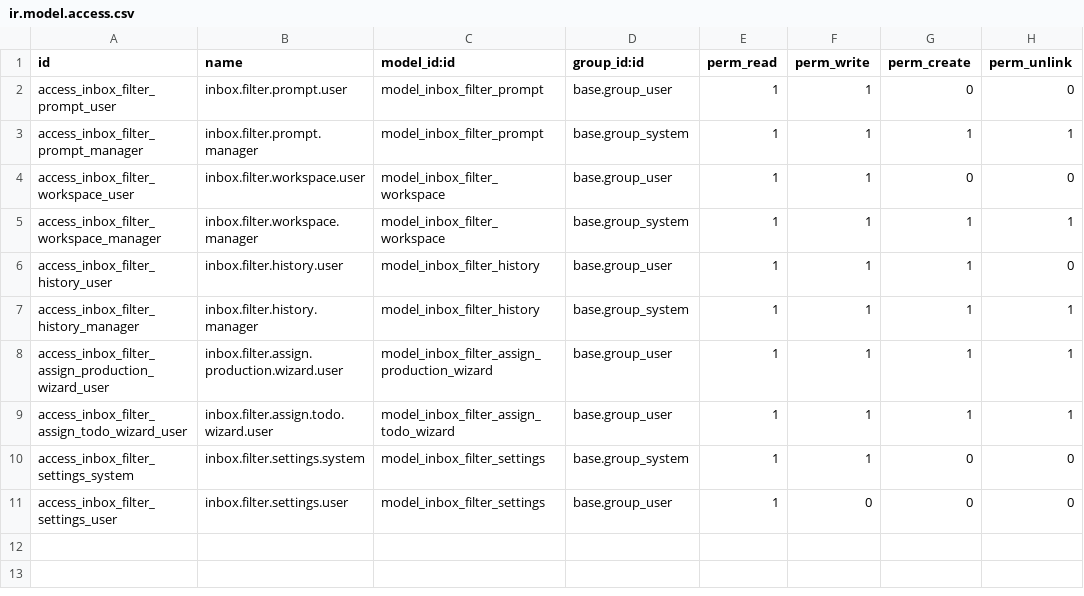
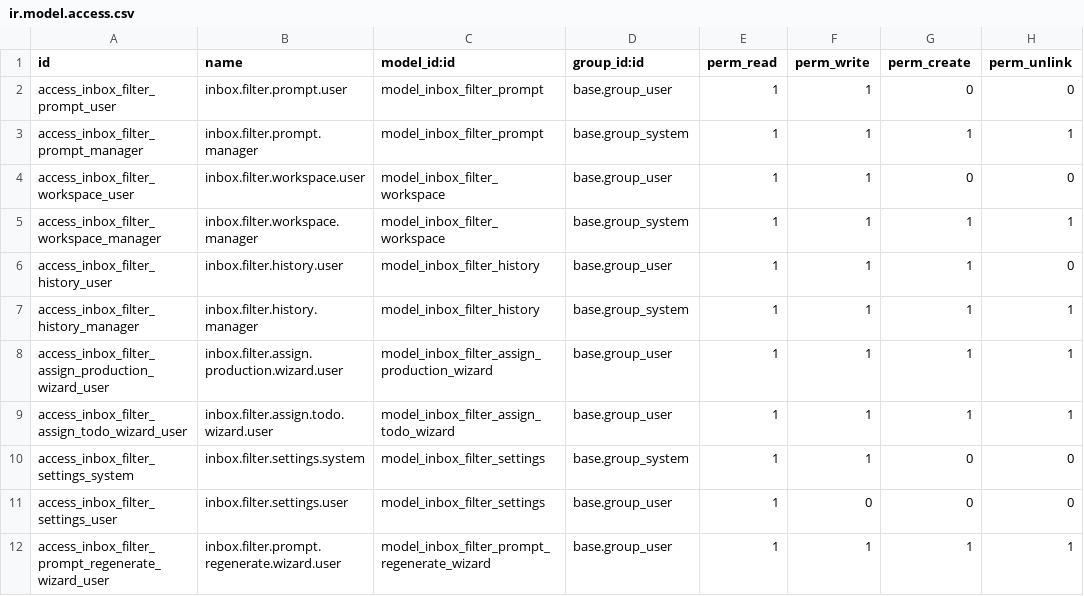
Before and after one commit to GroundliftMediaGmbH/odoo, a CSV file: inbox_filter/security/ir.model.access.csv, drawn as a sheet.

```diff
--- a/inbox_filter/security/ir.model.access.csv
+++ b/inbox_filter/security/ir.model.access.csv
@@ -11 +11,2 @@ access_inbox_filter_settings_system,inbox.filter.settings.system,model_inbox_fil
 access_inbox_filter_settings_user,inbox.filter.settings.user,model_inbox_filter_settings,base.group_user,1,0,0,0
+access_inbox_filter_prompt_regenerate_wizard_user,inbox.filter.prompt.regenerate.wizard.user,model_inbox_filter_prompt_regenerate_wizard,base.group_user,1,1,1,1
```
Also changed, not shown: 7 other files.
